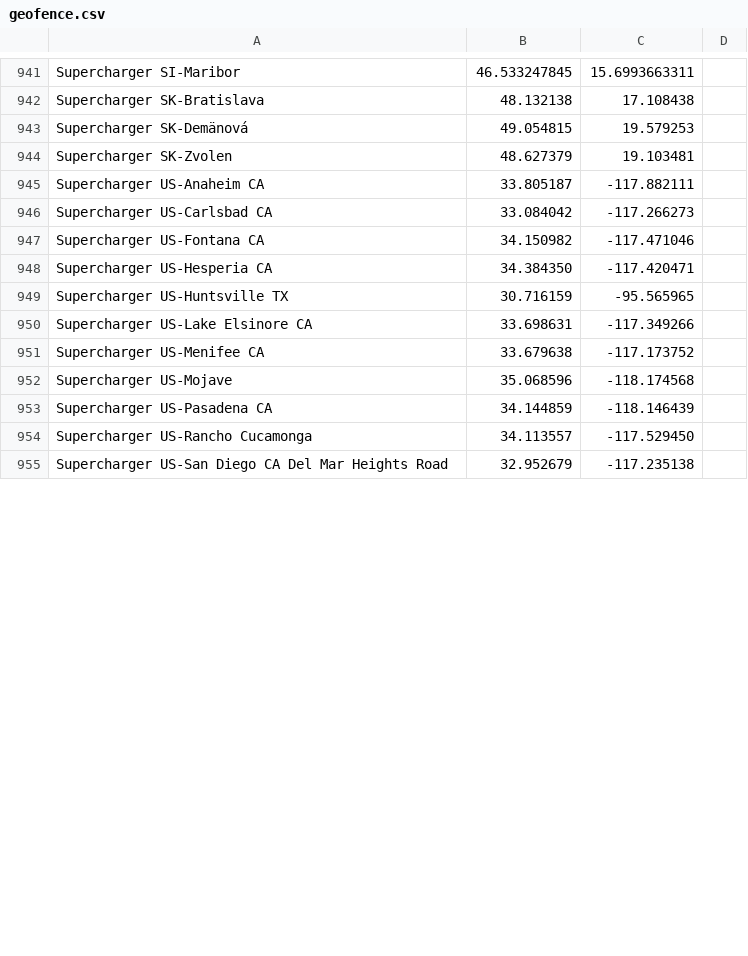
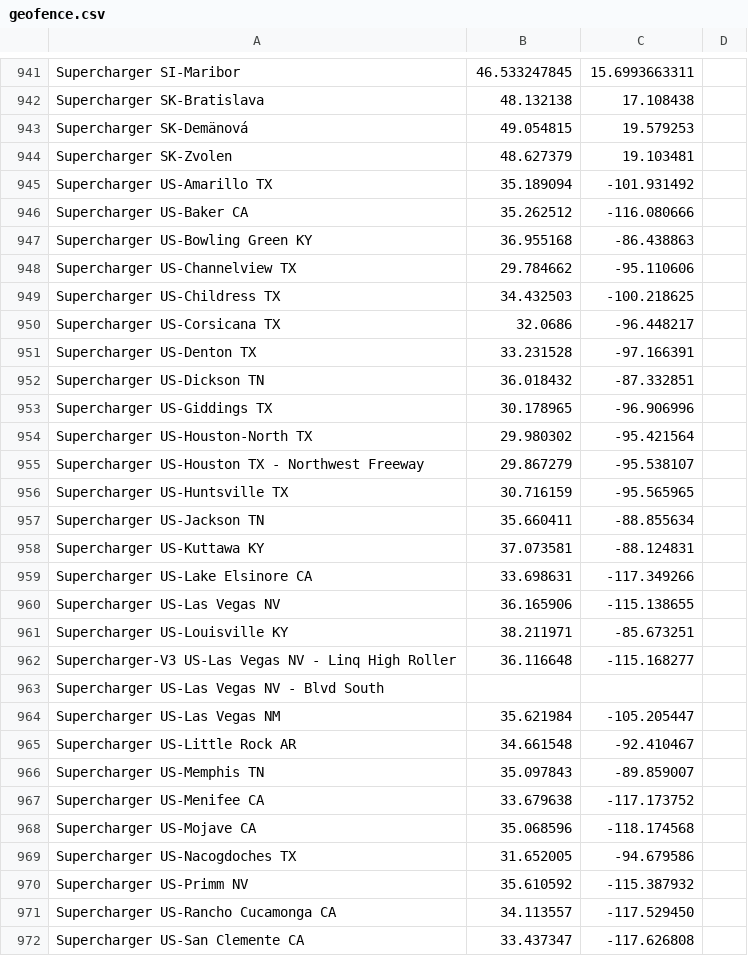
Before and after one commit to bassmaster187/TeslaLogger, a CSV file: TeslaLogger/bin/geofence.csv, drawn as a sheet; only a part is shown, gaps mark what is left out; the diff covers the shown part only.

Commit message:
New US supercharger
Supercharger US-Hesperia CA was wrong -> deleted

```diff
--- a/TeslaLogger/bin/geofence.csv
+++ b/TeslaLogger/bin/geofence.csv
@@ -944,12 +944,29 @@ Supercharger SK-Demänová, 49.054815, 19.579253
 Supercharger SK-Zvolen, 48.627379, 19.103481
-Supercharger US-Anaheim CA, 33.805187, -117.882111
-Supercharger US-Carlsbad CA, 33.084042, -117.266273
-Supercharger US-Fontana CA, 34.150982, -117.471046
-Supercharger US-Hesperia CA, 34.384350, -117.420471
+Supercharger US-Amarillo TX, 35.189094, -101.931492
+Supercharger US-Baker CA, 35.262512, -116.080666
+Supercharger US-Bowling Green KY, 36.955168, -86.438863
+Supercharger US-Channelview TX, 29.784662, -95.110606
+Supercharger US-Childress TX, 34.432503,-100.218625
+Supercharger US-Corsicana TX, 32.0686, -96.448217
+Supercharger US-Denton TX, 33.231528, -97.166391
+Supercharger US-Dickson TN, 36.018432, -87.332851
+Supercharger US-Giddings TX, 30.178965, -96.906996
+Supercharger US-Houston-North TX, 29.980302, -95.421564
+Supercharger US-Houston TX - Northwest Freeway, 29.867279, -95.538107
 Supercharger US-Huntsville TX, 30.716159, -95.565965
+Supercharger US-Jackson TN, 35.660411, -88.855634
+Supercharger US-Kuttawa KY, 37.073581, -88.124831
 Supercharger US-Lake Elsinore CA, 33.698631, -117.349266
+Supercharger US-Las Vegas NV, 36.165906, -115.138655
+Supercharger US-Louisville KY, 38.211971, -85.673251
+Supercharger-V3 US-Las Vegas NV - Linq High Roller, 36.116648, -115.168277
+Supercharger US-Las Vegas NV - Blvd South
+Supercharger US-Las Vegas NM, 35.621984, -105.205447
+Supercharger US-Little Rock AR, 34.661548, -92.410467
+Supercharger US-Memphis TN, 35.097843, -89.859007
 Supercharger US-Menifee CA, 33.679638, -117.173752
-Supercharger US-Mojave, 35.068596, -118.174568
-Supercharger US-Pasadena CA, 34.144859, -118.146439
-Supercharger US-Rancho Cucamonga, 34.113557, -117.529450
-Supercharger US-San Diego CA Del Mar Heights Road, 32.952679, -117.235138
+Supercharger US-Mojave CA, 35.068596, -118.174568
+Supercharger US-Nacogdoches TX, 31.652005, -94.679586
+Supercharger US-Primm NV, 35.610592,-115.387932
+Supercharger US-Rancho Cucamonga CA, 34.113557, -117.529450
+Supercharger US-San Clemente CA, 33.437347, -117.626808
```
Also changed, not shown: 11 added rows and 4 edited cells elsewhere in this file.
